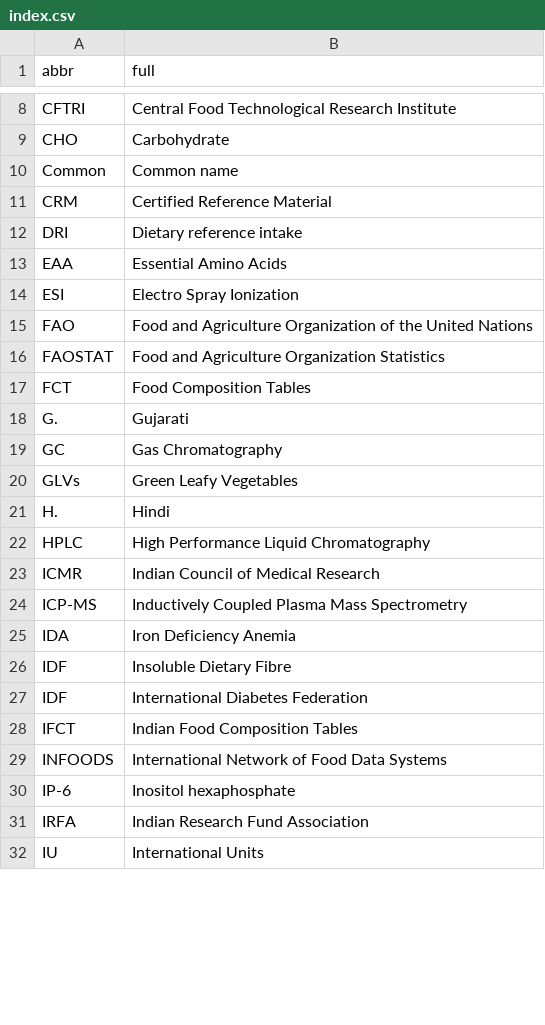
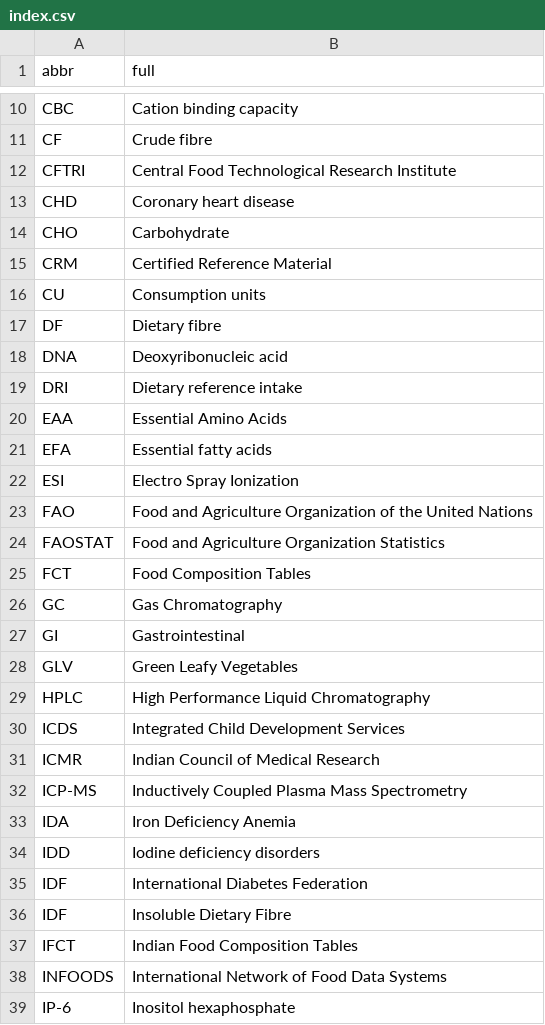
Before and after one commit to ifct2017/abbreviations, a CSV file: index.csv, drawn as a sheet; only a part is shown, gaps mark what is left out; the shorter side is filled out with more unchanged rows; removed rows and columns are numbered as before the commit, all else as after; the diff covers the shown part only; the diff names each change by its address in the sheet, - before the commit and + after, or states it on an @@ line.

```diff
--- a/index.csv
+++ b/index.csv
+row 10: CBC | Cation binding capacity
+row 11: CF | Crude fibre
+row 13: CHD | Coronary heart disease
-row 10: Common | Common name
+row 16: CU | Consumption units
+row 17: DF | Dietary fibre
+row 18: DNA | Deoxyribonucleic acid
+row 21: EFA | Essential fatty acids
-row 18: G. | Gujarati
+row 27: GI | Gastrointestinal
-A28 (abbr): GLVs
+A28 (abbr): GLV
-row 21: H. | Hindi
+row 30: ICDS | Integrated Child Development Services
+row 34: IDD | Iodine deficiency disorders
@@ row 27 moved to row 35: IDF @@
```
Also changed, not shown: 15 added rows and 19 removed rows elsewhere in this file, 4 other files.
